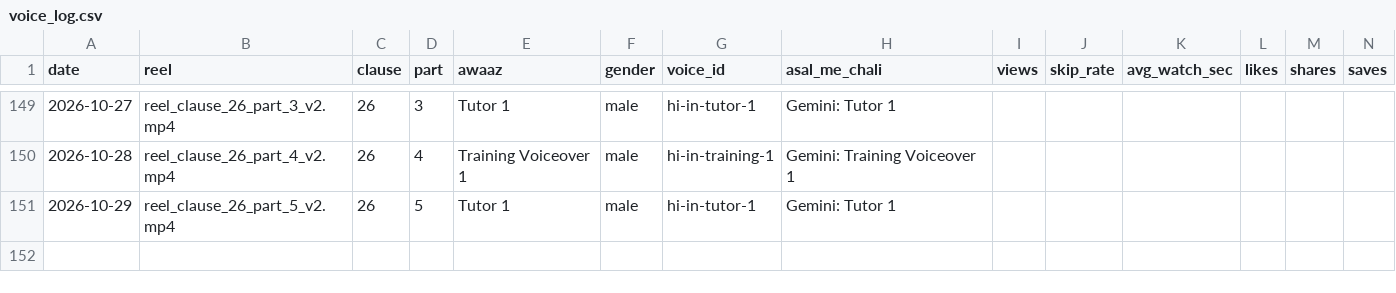
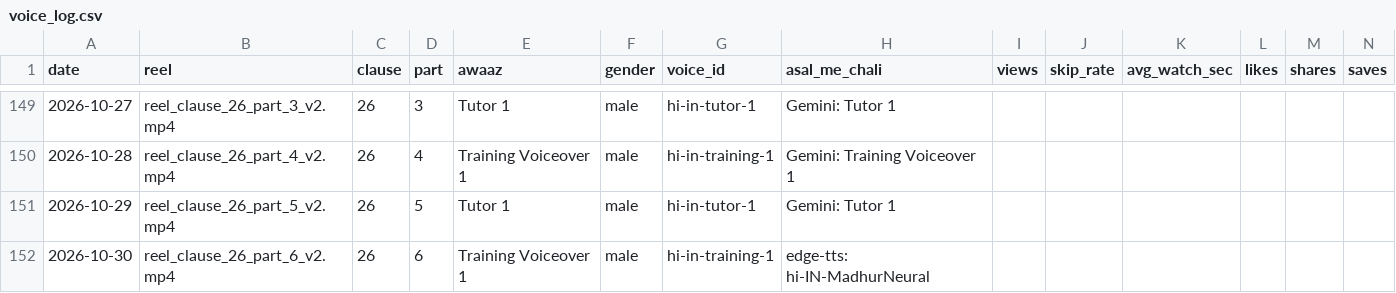
Before and after one commit to r40706876-stack/postal-wala-automation, a CSV file: generated_reels/voice_log.csv, drawn as a sheet; only a part is shown, gaps mark what is left out.

```diff
--- a/generated_reels/voice_log.csv
+++ b/generated_reels/voice_log.csv
@@ -151 +151,2 @@
 2026-10-29,reel_clause_26_part_5_v2.mp4,26,5,Tutor 1,male,hi-in-tutor-1,Gemini: Tutor 1,,,,,,
+2026-10-30,reel_clause_26_part_6_v2.mp4,26,6,Training Voiceover 1,male,hi-in-training-1,edge-tts: hi-IN-MadhurNeural,,,,,,
```
Also changed, not shown: 27 other files.
